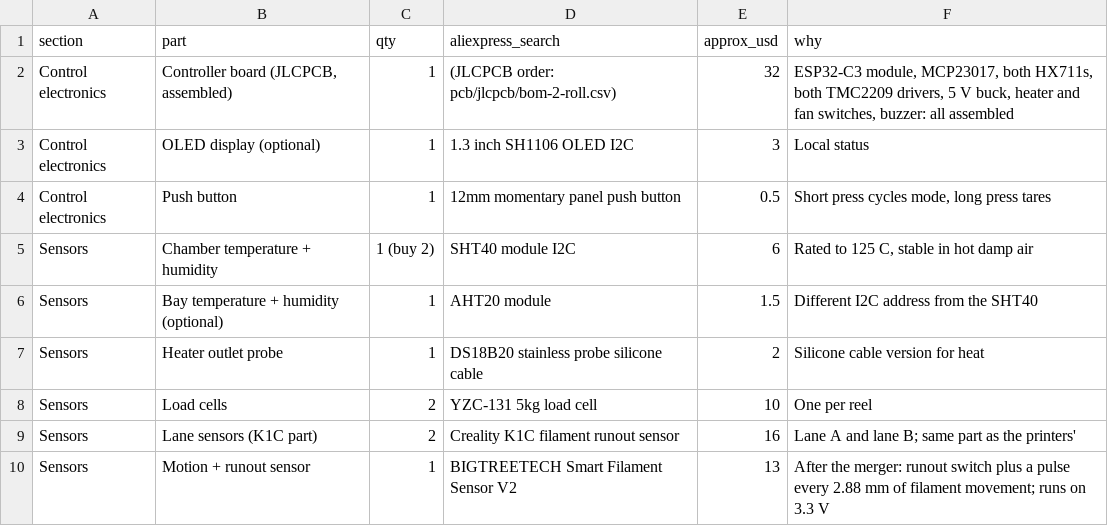
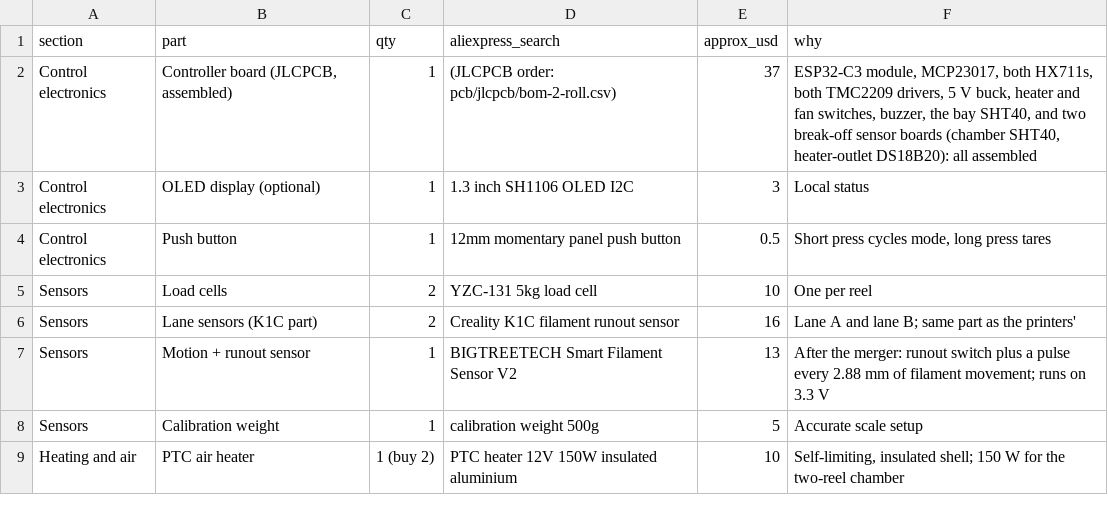
Before and after one commit to oshanrube/filament-dryer, a CSV file: 2-roll-feeder/bom.csv, drawn as a sheet; only a part is shown; the shorter side is filled out with more unchanged rows.

```diff
--- a/2-roll-feeder/bom.csv
+++ b/2-roll-feeder/bom.csv
@@ -1,8 +1,5 @@
 section,part,qty,aliexpress_search,approx_usd,why
-Control electronics,"Controller board (JLCPCB, assembled)",1,(JLCPCB order: pcb/jlcpcb/bom-2-roll.csv),32,"ESP32-C3 module, MCP23017, both HX711s, both TMC2209 drivers, 5 V buck, heater and fan switches, buzzer: all assembled"
+Control electronics,"Controller board (JLCPCB, assembled)",1,(JLCPCB order: pcb/jlcpcb/bom-2-roll.csv),37,"ESP32-C3 module, MCP23017, both HX711s, both TMC2209 drivers, 5 V buck, heater and fan switches, buzzer, the bay SHT40, and two break-off sensor boards (chamber SHT40, heater-outlet DS18B20): all assembled"
 Control electronics,OLED display (optional),1,1.3 inch SH1106 OLED I2C,3,Local status
 Control electronics,Push button,1,12mm momentary panel push button,0.5,"Short press cycles mode, long press tares"
-Sensors,Chamber temperature + humidity,1 (buy 2),SHT40 module I2C,6,"Rated to 125 C, stable in hot damp air"
-Sensors,Bay temperature + humidity (optional),1,AHT20 module,1.5,Different I2C address from the SHT40
-Sensors,Heater outlet probe,1,DS18B20 stainless probe silicone cable,2,Silicone cable version for heat
 Sensors,Load cells,2,YZC-131 5kg load cell,10,One per reel
```
Also changed, not shown: 1-roll/bom.csv, docs/pcb/bom-1-roll.csv, 33 other files.
